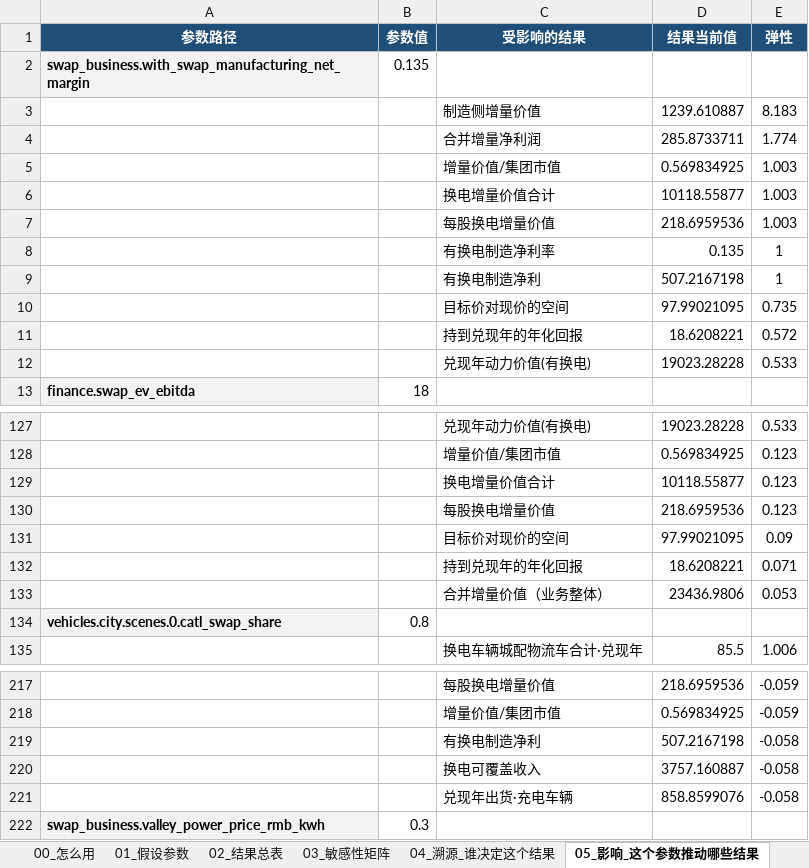
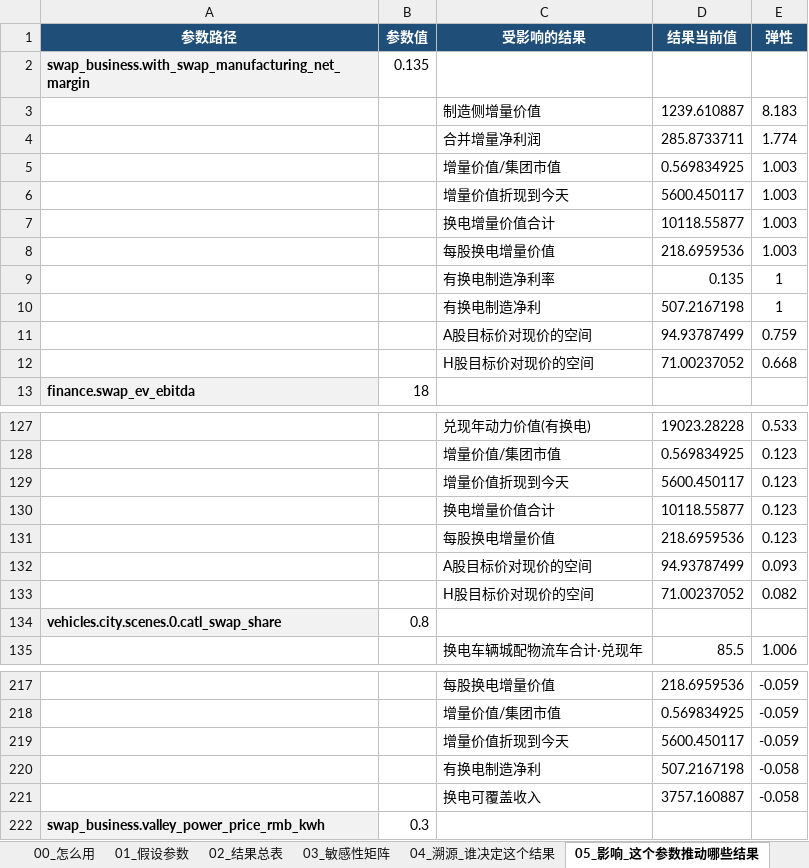
Before and after one commit to kedouzc/energy_ningde, an Excel workbook: 业务/换电/定量计算/换电战略决策模型_v4_3/outputs/换电模型_参数与血缘_v4.3.xlsx, sheet 05_影响_这个参数推动哪些结果, drawn as a sheet; only a part is shown, gaps mark what is left out; values as stored, in another font and other column widths than the file's, no borders; removed rows and columns are numbered as before the commit, all else as after; the diff names each change by its address in the sheet, - before the commit and + after, or states it on an @@ line.

```diff
--- a/业务/换电/定量计算/换电战略决策模型_v4_3/outputs/换电模型_参数与血缘_v4.3.xlsx (sheet 05_影响_这个参数推动哪些结果)
+++ b/业务/换电/定量计算/换电战略决策模型_v4_3/outputs/换电模型_参数与血缘_v4.3.xlsx (sheet 05_影响_这个参数推动哪些结果)
+row 6:  |  | 增量价值折现到今天 | 5600.450117 | 1.003
-row 10:  |  | 目标价对现价的空间 | 97.99021095 | 0.735
-row 11:  |  | 持到兑现年的年化回报 | 18.6208221 | 0.572
-row 12:  |  | 兑现年动力价值(有换电) | 19023.28228 | 0.533
+row 11:  |  | A股目标价对现价的空间 | 94.93787499 | 0.759
+row 12:  |  | H股目标价对现价的空间 | 71.00237052 | 0.668
+row 129:  |  | 增量价值折现到今天 | 5600.450117 | 0.123
-row 131:  |  | 目标价对现价的空间 | 97.99021095 | 0.09
-row 132:  |  | 持到兑现年的年化回报 | 18.6208221 | 0.071
-row 133:  |  | 合并增量价值（业务整体） | 23436.9806 | 0.053
+row 132:  |  | A股目标价对现价的空间 | 94.93787499 | 0.093
+row 133:  |  | H股目标价对现价的空间 | 71.00237052 | 0.082
+row 219:  |  | 增量价值折现到今天 | 5600.450117 | -0.059
-row 221:  |  | 兑现年出货·充电车辆 | 858.8599076 | -0.058
```
Also changed, not shown: sheet 03_敏感性矩阵, sheet 04_溯源_谁决定这个结果, sheet 02_结果总表, sheet 01_假设参数, sheet 00_怎么用, 业务/换电/定量计算/换电战略决策模型_v4_3/outputs/换电决策树_v4.3.xlsx, 24 other files.
